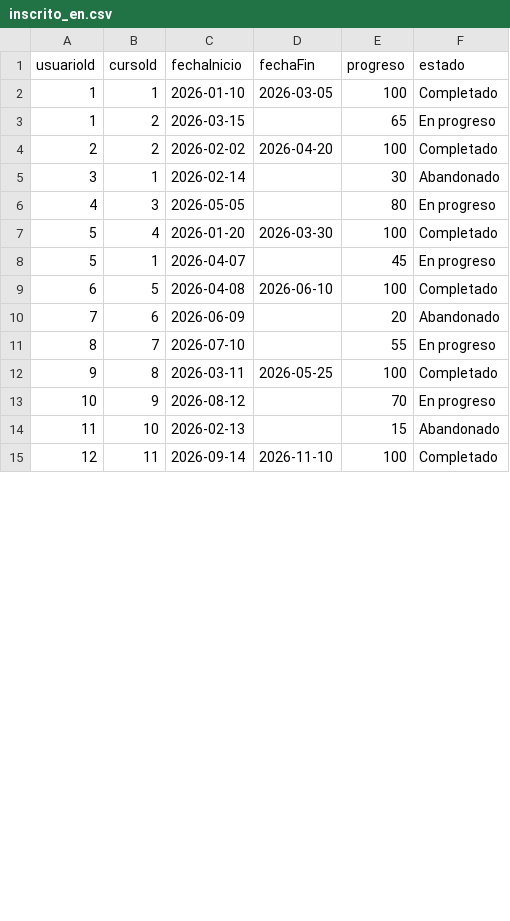
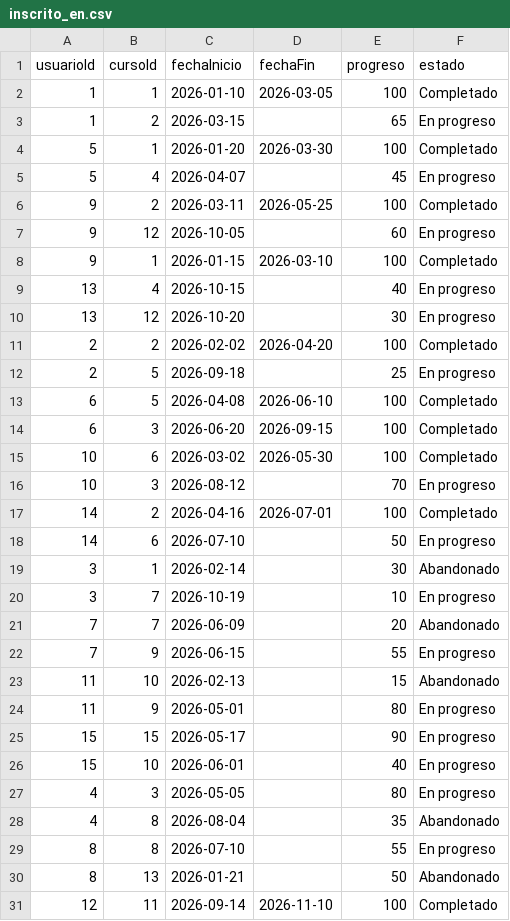
Before and after one commit to Asmadiel999/Practica_Base_Datos, a CSV file: inscrito_en.csv, drawn as a sheet; only a part is shown; the diff covers the shown part only.

Commit message:
Update inscrito_en.csv with new user data
Added new user progress entries and updated existing ones.

```diff
--- a/inscrito_en.csv
+++ b/inscrito_en.csv
@@ -3,13 +3,29 @@ usuarioId,cursoId,fechaInicio,fechaFin,progreso,estado
 1,2,2026-03-15,,65,En progreso
+5,1,2026-01-20,2026-03-30,100,Completado
+5,4,2026-04-07,,45,En progreso
+9,2,2026-03-11,2026-05-25,100,Completado
+9,12,2026-10-05,,60,En progreso
+9,1,2026-01-15,2026-03-10,100,Completado
+13,4,2026-10-15,,40,En progreso
+13,12,2026-10-20,,30,En progreso
 2,2,2026-02-02,2026-04-20,100,Completado
+2,5,2026-09-18,,25,En progreso
+6,5,2026-04-08,2026-06-10,100,Completado
+6,3,2026-06-20,2026-09-15,100,Completado
+10,6,2026-03-02,2026-05-30,100,Completado
+10,3,2026-08-12,,70,En progreso
+14,2,2026-04-16,2026-07-01,100,Completado
+14,6,2026-07-10,,50,En progreso
 3,1,2026-02-14,,30,Abandonado
+3,7,2026-10-19,,10,En progreso
+7,7,2026-06-09,,20,Abandonado
+7,9,2026-06-15,,55,En progreso
+11,10,2026-02-13,,15,Abandonado
+11,9,2026-05-01,,80,En progreso
+15,15,2026-05-17,,90,En progreso
+15,10,2026-06-01,,40,En progreso
 4,3,2026-05-05,,80,En progreso
-5,4,2026-01-20,2026-03-30,100,Completado
-5,1,2026-04-07,,45,En progreso
-6,5,2026-04-08,2026-06-10,100,Completado
-7,6,2026-06-09,,20,Abandonado
-8,7,2026-07-10,,55,En progreso
-9,8,2026-03-11,2026-05-25,100,Completado
-10,9,2026-08-12,,70,En progreso
-11,10,2026-02-13,,15,Abandonado
+4,8,2026-08-04,,35,Abandonado
+8,8,2026-07-10,,55,En progreso
+8,13,2026-01-21,,50,Abandonado
 12,11,2026-09-14,2026-11-10,100,Completado
```
Also changed, not shown: 1 added row, 7 removed rows and 1 edited cell elsewhere in this file.
